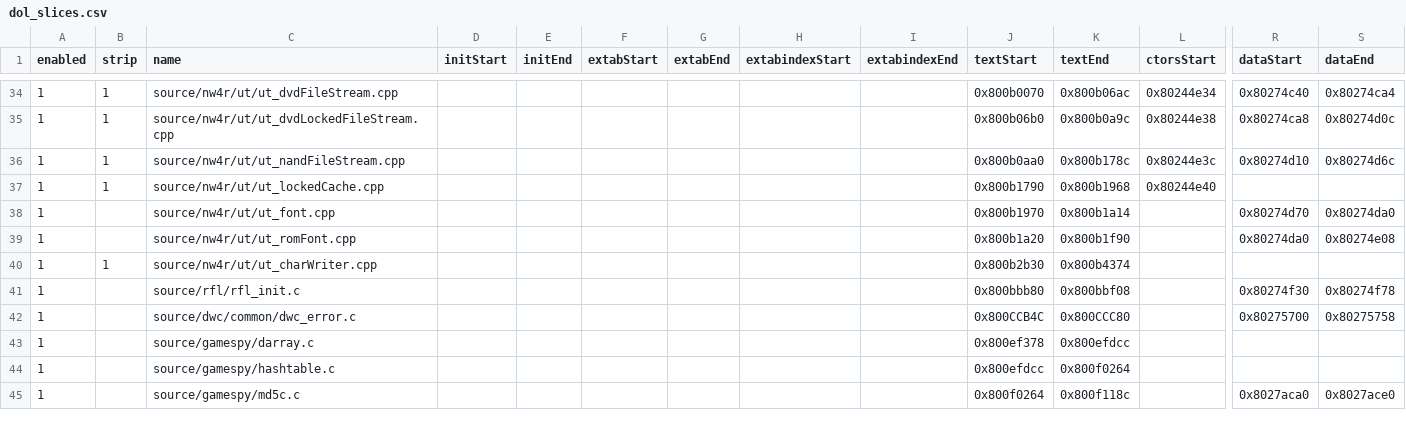
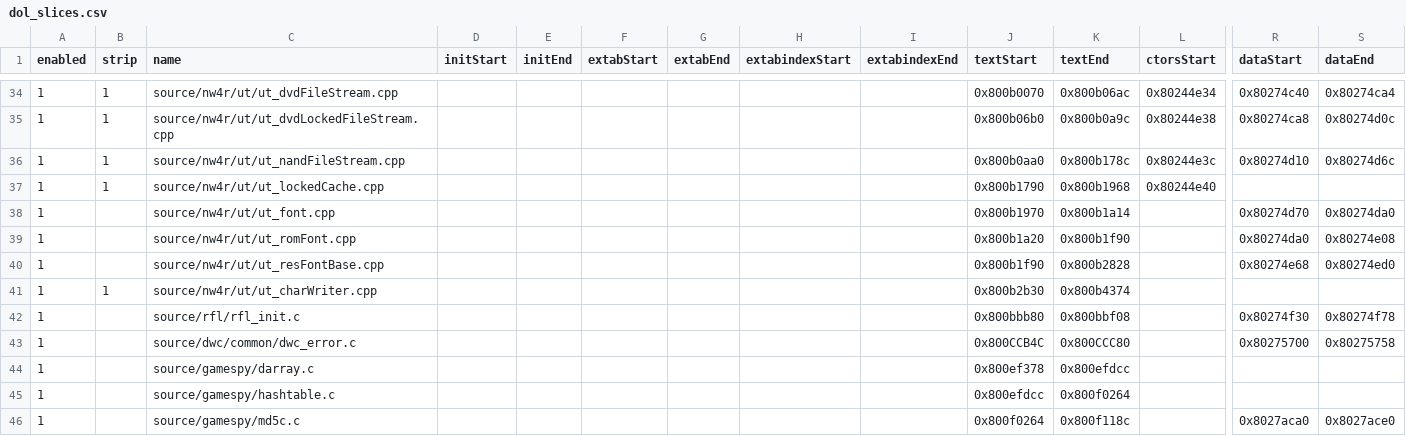
Before and after one commit to riidefi/mkw, a CSV file: pack/dol_slices.csv, drawn as a sheet; only a part is shown, gaps mark what is left out; rows hold the shown columns only; the diff names each change by its address in the sheet, - before the commit and + after, or states it on an @@ line.

Commit message:
split ut_resFontBase
GibHaltmannKill <67860669+GibHaltmannKill@users.noreply.github.com>

```diff
--- a/pack/dol_slices.csv
+++ b/pack/dol_slices.csv
+row 40: 1 |  | source/nw4r/ut/ut_resFontBase.cpp |  |  |  |  |  |  | 0x800b1f90 | 0x800b2828 |  | 0x80274e68 | 0x80274ed0
```
Also changed, not shown: 5 other files.
